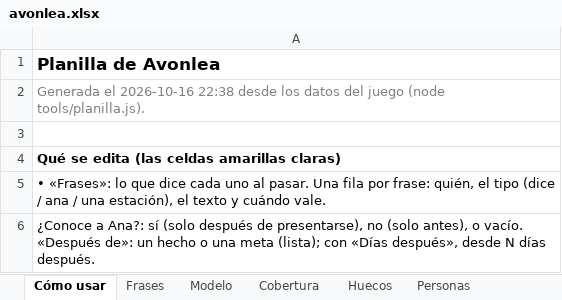
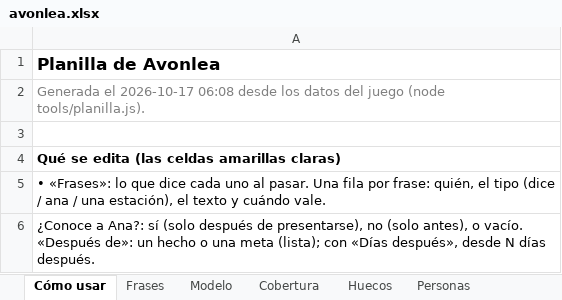
Before and after one commit to rilianx/Avonlea, an Excel workbook: planilla/avonlea.xlsx, sheet Cómo usar, drawn as a sheet; only a part is shown; values as stored, in another font and other column widths than the file's, no borders; the diff names each change by its address in the sheet, - before the commit and + after, or states it on an @@ line.

```diff
--- a/planilla/avonlea.xlsx (sheet Cómo usar)
+++ b/planilla/avonlea.xlsx (sheet Cómo usar)
-A2: Generada el 2026-10-16 22:38 desde los…
+A2: Generada el 2026-10-17 06:08 desde los…
```
Also changed, not shown: sheet Hechos, 13 other files.
